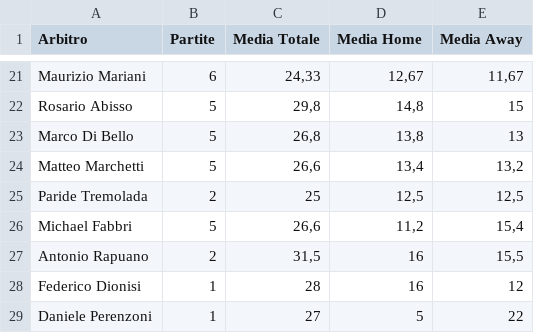
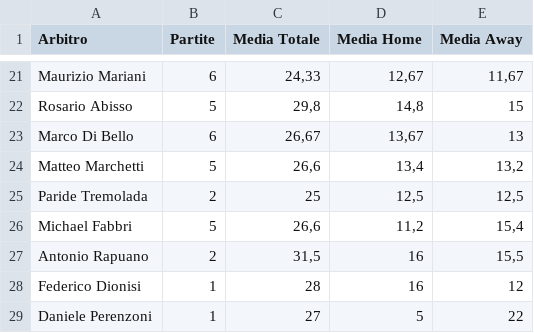
Before and after one commit to thekingprediction-maker/Server_probetai, a CSV file: ARBITRI_SERIE_A - Foglio1.csv, drawn as a sheet; only a part is shown, gaps mark what is left out.

Commit message:
Add files via upload

```diff
--- a/ARBITRI_SERIE_A - Foglio1.csv
+++ b/ARBITRI_SERIE_A - Foglio1.csv
@@ -22,3 +22,3 @@ Maurizio Mariani;6;"24,33";"12,67";"11,67"
 Rosario Abisso;5;"29,8";"14,8";15
-Marco Di Bello;5;"26,8";"13,8";13
+Marco Di Bello;6;"26,67";"13,67";13
 Matteo Marchetti;5;"26,6";"13,4";"13,2"
```
